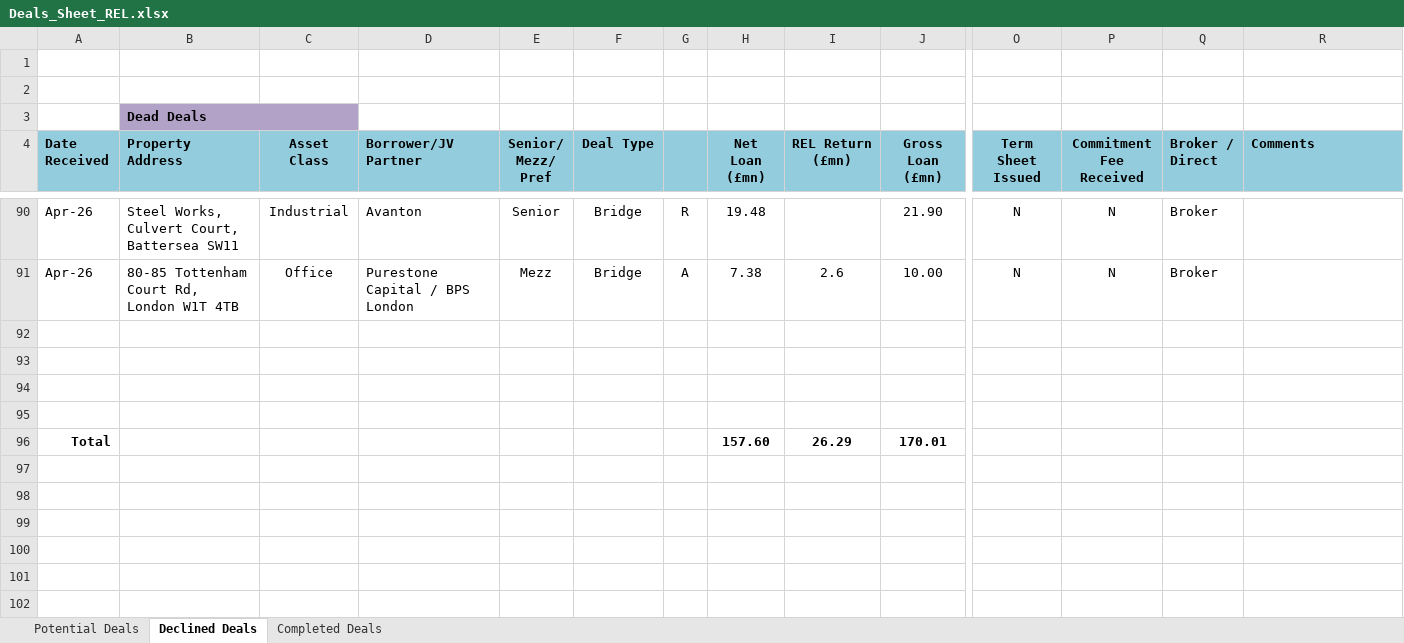
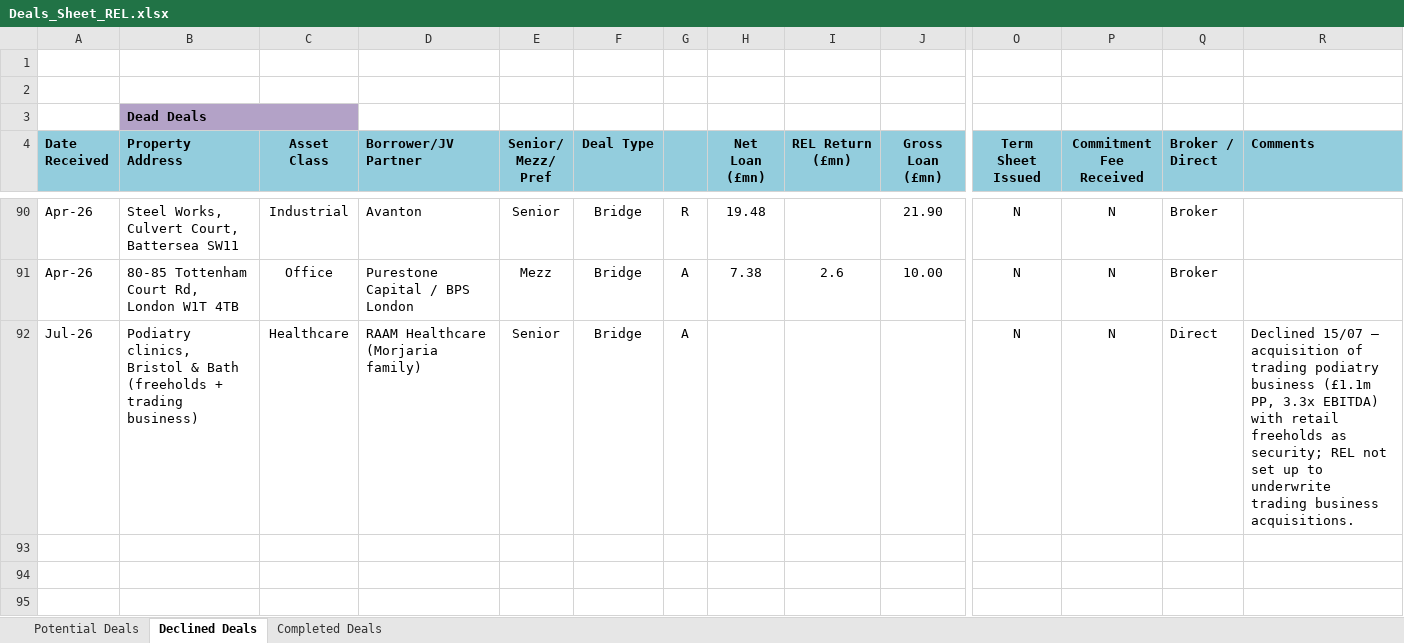
Before and after one commit to slakhani123/dealsheet, an Excel workbook: Deals_Sheet_REL.xlsx, sheet Declined Deals, drawn as a sheet; only a part is shown, gaps mark what is left out; the shorter side is filled out with more unchanged rows; values as stored, in another font and other column widths than the file's, no borders; rows hold the shown columns only; the diff names each change by its address in the sheet, - before the commit and + after, or states it on an @@ line.

```diff
--- a/Deals_Sheet_REL.xlsx (sheet Declined Deals)
+++ b/Deals_Sheet_REL.xlsx (sheet Declined Deals)
-row 92: (empty)
+row 92: Jul-26 | Podiatry clinics, Bristol & Bath (freeholds + trading business) | Healthcare | RAAM Healthcare (Morjaria family) | Senior | Bridge | A |  |  |  | N | N | Direct | Declined 15/07 — acquisition of trading podiatry business (£1.1m PP, 3.3x EBITDA) with retail freeholds as security; REL not set up to underwrite trading business acquisitions.
```
Also changed, not shown: sheet Potential Deals, 2 other files.
